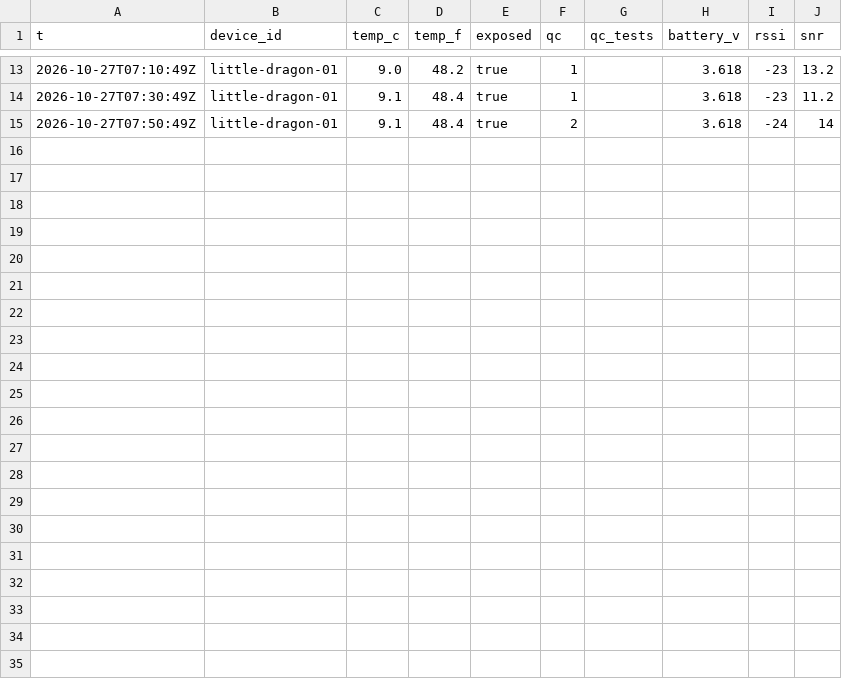
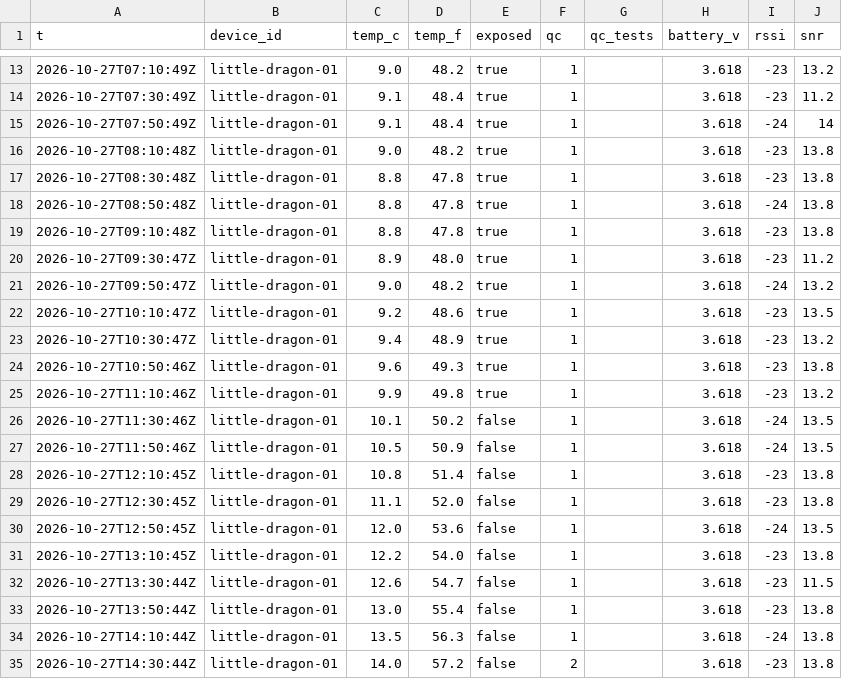
Before and after one commit to RobertsLab/acantha, a CSV file: readings/2026-10.csv, drawn as a sheet; only a part is shown, gaps mark what is left out.

```diff
--- a/readings/2026-10.csv
+++ b/readings/2026-10.csv
@@ -14,2 +14,22 @@ t,device_id,temp_c,temp_f,exposed,qc,qc_tests,battery_v,rssi,snr
 2026-10-27T07:30:49Z,little-dragon-01,9.1,48.4,true,1,,3.618,-23,11.2
-2026-10-27T07:50:49Z,little-dragon-01,9.1,48.4,true,2,,3.618,-24,14
+2026-10-27T07:50:49Z,little-dragon-01,9.1,48.4,true,1,,3.618,-24,14
+2026-10-27T08:10:48Z,little-dragon-01,9.0,48.2,true,1,,3.618,-23,13.8
+2026-10-27T08:30:48Z,little-dragon-01,8.8,47.8,true,1,,3.618,-23,13.8
+2026-10-27T08:50:48Z,little-dragon-01,8.8,47.8,true,1,,3.618,-24,13.8
+2026-10-27T09:10:48Z,little-dragon-01,8.8,47.8,true,1,,3.618,-23,13.8
+2026-10-27T09:30:47Z,little-dragon-01,8.9,48.0,true,1,,3.618,-23,11.2
+2026-10-27T09:50:47Z,little-dragon-01,9.0,48.2,true,1,,3.618,-24,13.2
+2026-10-27T10:10:47Z,little-dragon-01,9.2,48.6,true,1,,3.618,-23,13.5
+2026-10-27T10:30:47Z,little-dragon-01,9.4,48.9,true,1,,3.618,-23,13.2
+2026-10-27T10:50:46Z,little-dragon-01,9.6,49.3,true,1,,3.618,-23,13.8
+2026-10-27T11:10:46Z,little-dragon-01,9.9,49.8,true,1,,3.618,-23,13.2
+2026-10-27T11:30:46Z,little-dragon-01,10.1,50.2,false,1,,3.618,-24,13.5
+2026-10-27T11:50:46Z,little-dragon-01,10.5,50.9,false,1,,3.618,-24,13.5
+2026-10-27T12:10:45Z,little-dragon-01,10.8,51.4,false,1,,3.618,-23,13.8
+2026-10-27T12:30:45Z,little-dragon-01,11.1,52.0,false,1,,3.618,-23,13.8
+2026-10-27T12:50:45Z,little-dragon-01,12.0,53.6,false,1,,3.618,-24,13.5
+2026-10-27T13:10:45Z,little-dragon-01,12.2,54.0,false,1,,3.618,-23,13.8
+2026-10-27T13:30:44Z,little-dragon-01,12.6,54.7,false,1,,3.618,-23,11.5
+2026-10-27T13:50:44Z,little-dragon-01,13.0,55.4,false,1,,3.618,-23,13.8
+2026-10-27T14:10:44Z,little-dragon-01,13.5,56.3,false,1,,3.618,-24,13.8
+2026-10-27T14:30:44Z,little-dragon-01,14.0,57.2,false,2,,3.618,-23,13.8
```
